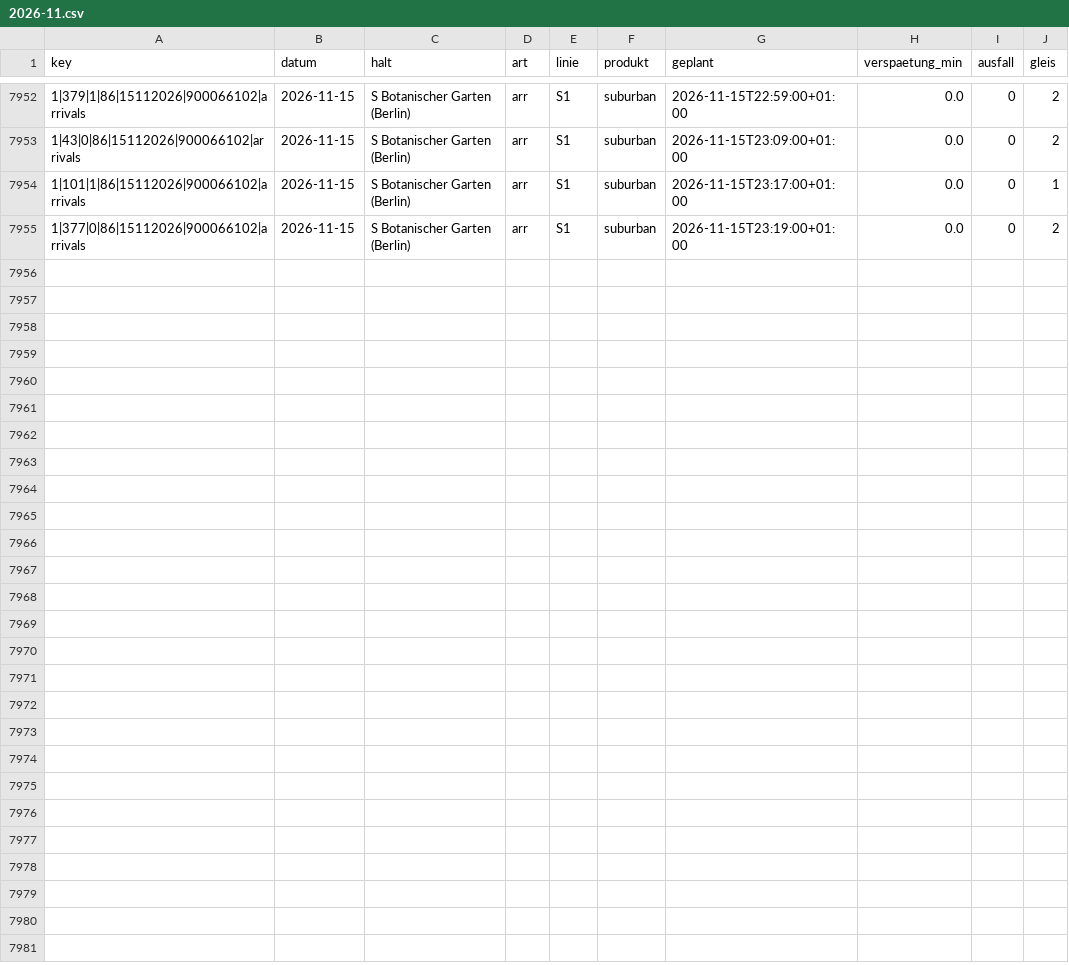
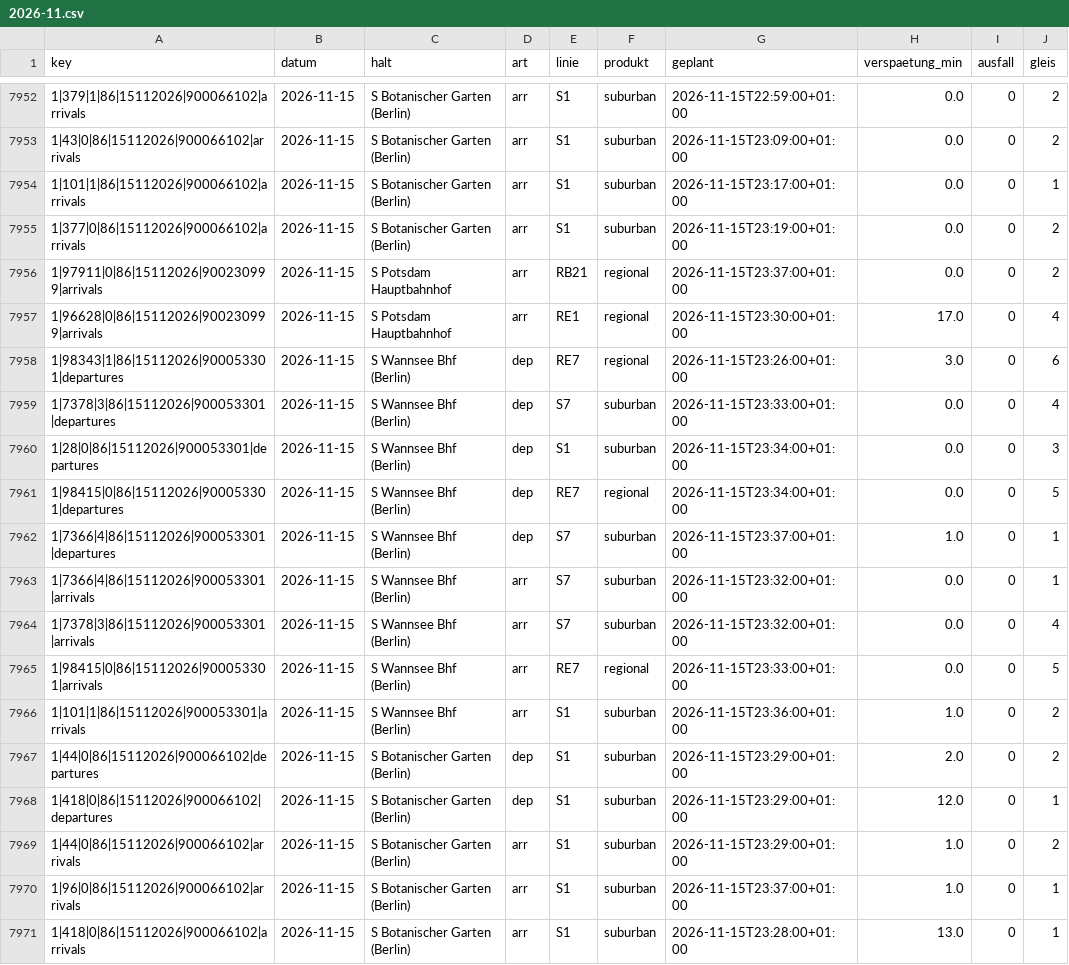
Before and after one commit to carlstadie/Pendelplan, a CSV file: data/verspaetungen/2026-11.csv, drawn as a sheet; only a part is shown, gaps mark what is left out.

```diff
--- a/data/verspaetungen/2026-11.csv
+++ b/data/verspaetungen/2026-11.csv
@@ -7955 +7955,17 @@ key,datum,halt,art,linie,produkt,geplant,verspaetung_min,ausfall,gleis
 1|377|0|86|15112026|900066102|arrivals,2026-11-15,S Botanischer Garten (Berlin),arr,S1,suburban,2026-11-15T23:19:00+01:00,0.0,0,2
+1|97911|0|86|15112026|900230999|arrivals,2026-11-15,S Potsdam Hauptbahnhof,arr,RB21,regional,2026-11-15T23:37:00+01:00,0.0,0,2
+1|96628|0|86|15112026|900230999|arrivals,2026-11-15,S Potsdam Hauptbahnhof,arr,RE1,regional,2026-11-15T23:30:00+01:00,17.0,0,4
+1|98343|1|86|15112026|900053301|departures,2026-11-15,S Wannsee Bhf (Berlin),dep,RE7,regional,2026-11-15T23:26:00+01:00,3.0,0,6
+1|7378|3|86|15112026|900053301|departures,2026-11-15,S Wannsee Bhf (Berlin),dep,S7,suburban,2026-11-15T23:33:00+01:00,0.0,0,4
+1|28|0|86|15112026|900053301|departures,2026-11-15,S Wannsee Bhf (Berlin),dep,S1,suburban,2026-11-15T23:34:00+01:00,0.0,0,3
+1|98415|0|86|15112026|900053301|departures,2026-11-15,S Wannsee Bhf (Berlin),dep,RE7,regional,2026-11-15T23:34:00+01:00,0.0,0,5
+1|7366|4|86|15112026|900053301|departures,2026-11-15,S Wannsee Bhf (Berlin),dep,S7,suburban,2026-11-15T23:37:00+01:00,1.0,0,1
+1|7366|4|86|15112026|900053301|arrivals,2026-11-15,S Wannsee Bhf (Berlin),arr,S7,suburban,2026-11-15T23:32:00+01:00,0.0,0,1
+1|7378|3|86|15112026|900053301|arrivals,2026-11-15,S Wannsee Bhf (Berlin),arr,S7,suburban,2026-11-15T23:32:00+01:00,0.0,0,4
+1|98415|0|86|15112026|900053301|arrivals,2026-11-15,S Wannsee Bhf (Berlin),arr,RE7,regional,2026-11-15T23:33:00+01:00,0.0,0,5
+1|101|1|86|15112026|900053301|arrivals,2026-11-15,S Wannsee Bhf (Berlin),arr,S1,suburban,2026-11-15T23:36:00+01:00,1.0,0,2
+1|44|0|86|15112026|900066102|departures,2026-11-15,S Botanischer Garten (Berlin),dep,S1,suburban,2026-11-15T23:29:00+01:00,2.0,0,2
+1|418|0|86|15112026|900066102|departures,2026-11-15,S Botanischer Garten (Berlin),dep,S1,suburban,2026-11-15T23:29:00+01:00,12.0,0,1
+1|44|0|86|15112026|900066102|arrivals,2026-11-15,S Botanischer Garten (Berlin),arr,S1,suburban,2026-11-15T23:29:00+01:00,1.0,0,2
+1|96|0|86|15112026|900066102|arrivals,2026-11-15,S Botanischer Garten (Berlin),arr,S1,suburban,2026-11-15T23:37:00+01:00,1.0,0,1
+1|418|0|86|15112026|900066102|arrivals,2026-11-15,S Botanischer Garten (Berlin),arr,S1,suburban,2026-11-15T23:28:00+01:00,13.0,0,1
```
Also changed, not shown: 1 other file.
